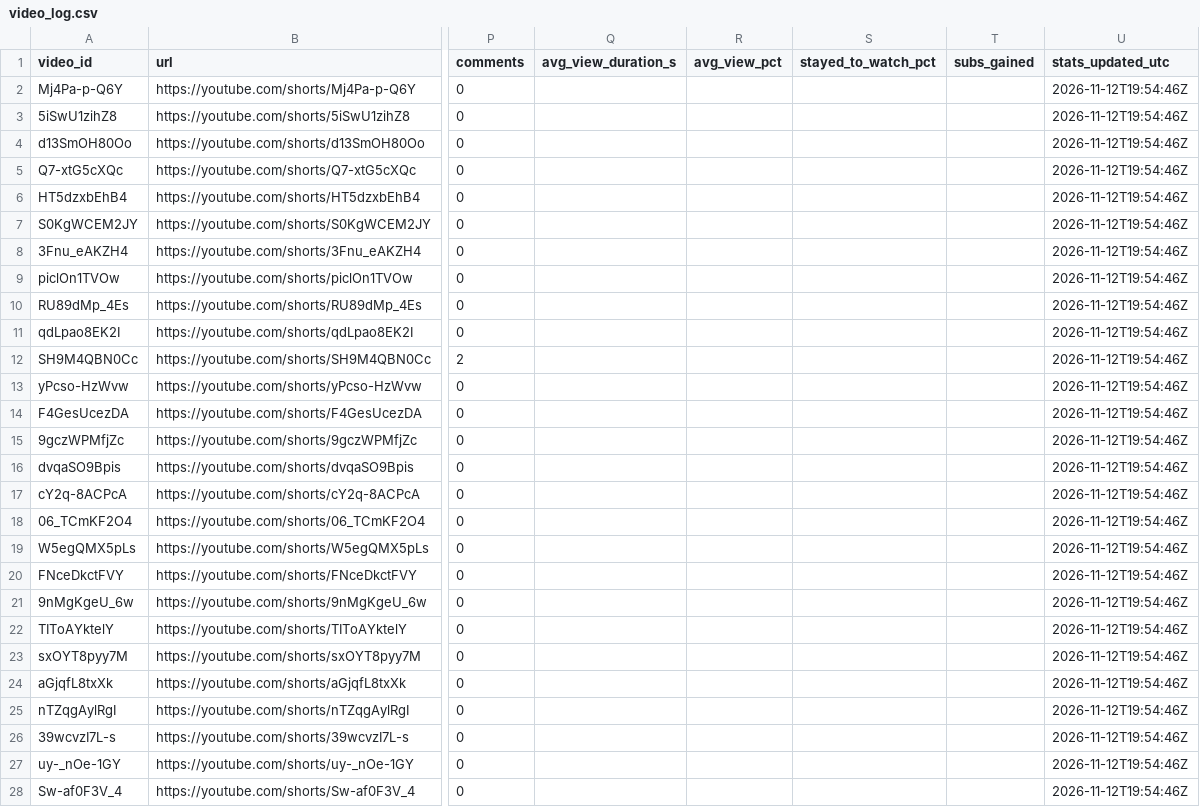
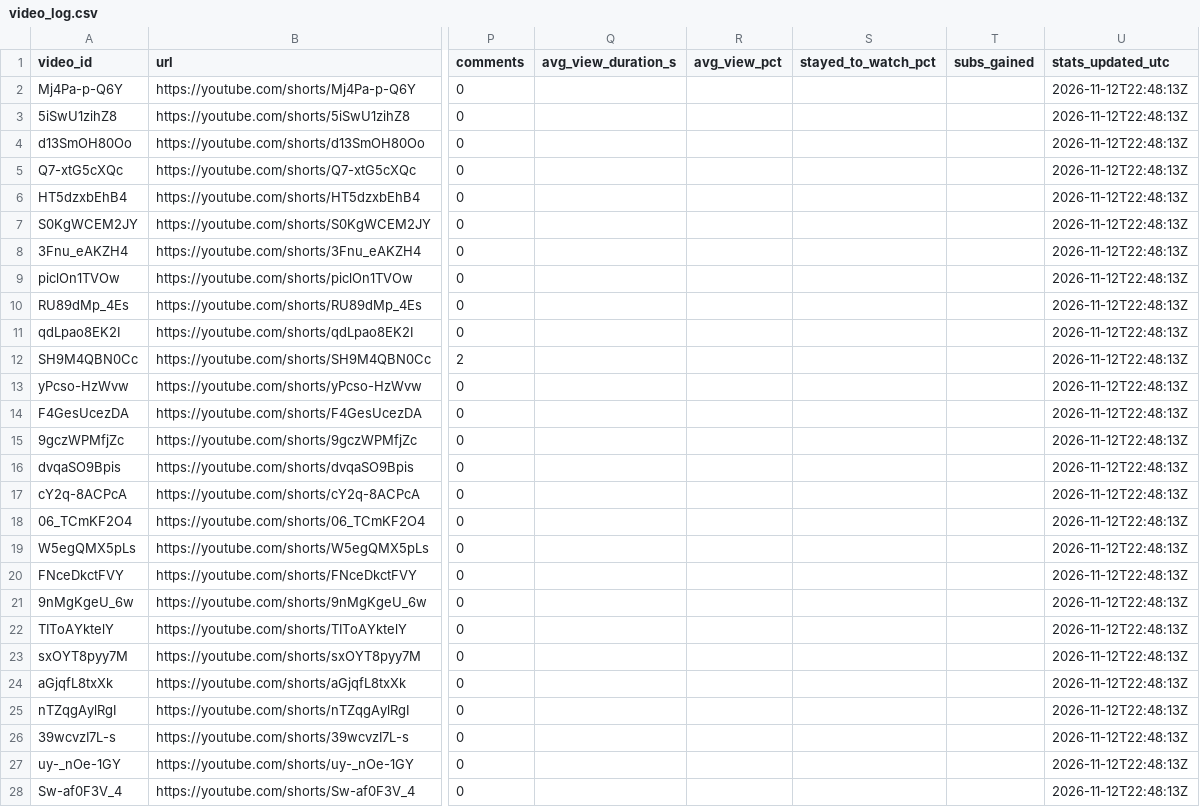
Before and after one commit to Mezfer/tom-shorts, a CSV file: video_log.csv, drawn as a sheet; only a part is shown, gaps mark what is left out; the diff covers the shown part only; the diff names each change by its address in the sheet, - before the commit and + after, or states it on an @@ line.

```diff
--- a/video_log.csv
+++ b/video_log.csv
-U2:U28 (stats_updated_utc): 2026-11-12T19:54:46Z
+U2:U28 (stats_updated_utc): 2026-11-12T22:48:13Z
```
Also changed, not shown: 1 added row and 34 edited cells elsewhere in this file, 5 other files.
